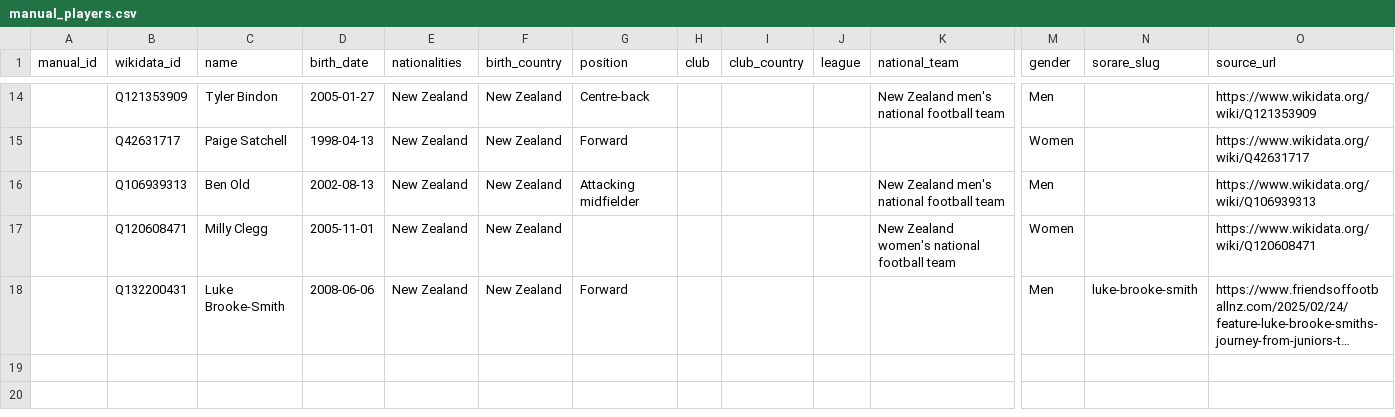
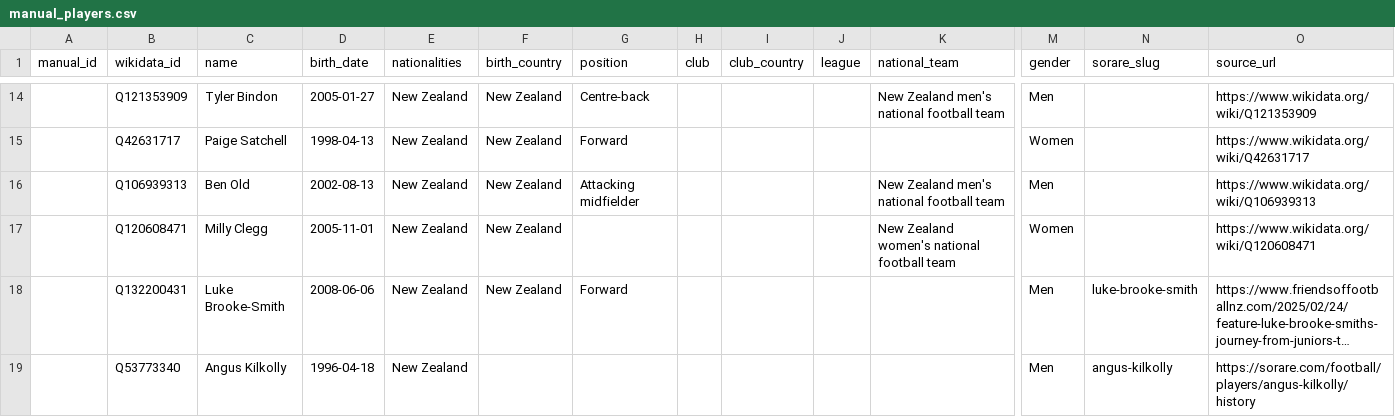
Before and after one commit to tiffendericbourg/NZ-Talent-Radar, a CSV file: data/manual_players.csv, drawn as a sheet; only a part is shown, gaps mark what is left out; long unchanged cells end in …; rows hold the shown columns only; the diff names each change by its address in the sheet, - before the commit and + after, or states it on an @@ line.

Commit message:
data: source Angus Kilkolly date of birth from Sorare history

```diff
--- a/data/manual_players.csv
+++ b/data/manual_players.csv
+row 19:  | Q53773340 | Angus Kilkolly | 1996-04-18 | New Zealand |  |  |  |  |  |  | Men | angus-kilkolly | https://sorare.com/football/players/angus-kilkolly/history
```
